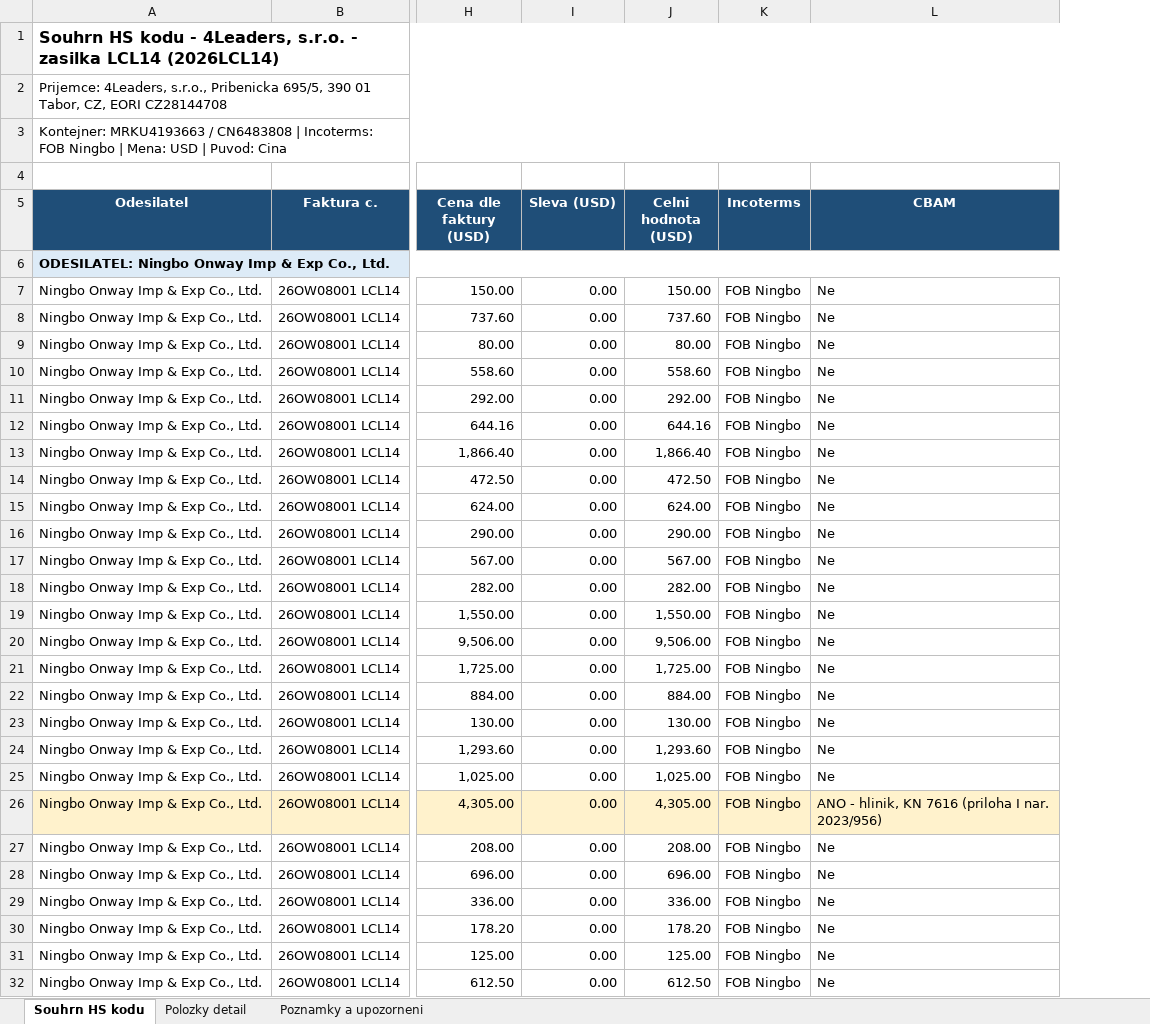
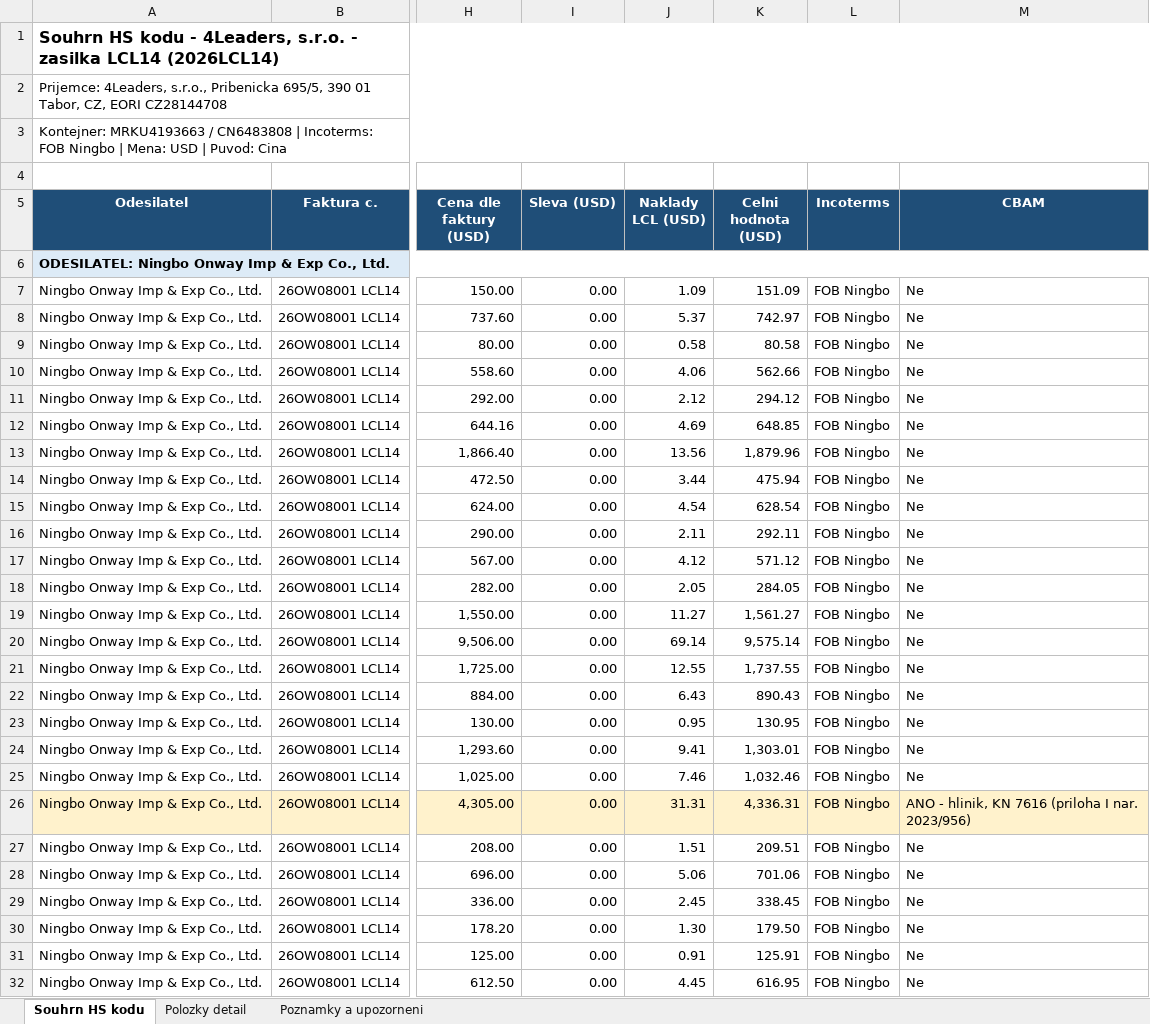
Before and after one commit to Kseni-ia/customs, an Excel workbook: output/HS_Code_Summary_4Leaders_LCL14.xlsx, sheet Souhrn HS kodu, drawn as a sheet; only a part is shown, gaps mark what is left out; values as stored, in another font and other column widths than the file's, no borders; addresses are those after the commit; the diff covers the shown part only; the diff names each change by its address in the sheet, - before the commit and + after, or states it on an @@ line.

```diff
--- a/output/HS_Code_Summary_4Leaders_LCL14.xlsx (sheet Souhrn HS kodu)
+++ b/output/HS_Code_Summary_4Leaders_LCL14.xlsx (sheet Souhrn HS kodu)
+column J (Naklady LCL (USD)), rows 7-32: 1.09 | 5.37 | 0.58 | 4.06 | 2.12 | 4.69 | 13.56 | 3.44 | 4.54 | 2.11 | 4.12 | 2.05 | 11.27 | 69.14 | 12.55 | 6.43 | 0.95 | 9.41 | 7.46 | 31.31 | 1.51 | 5.06 | 2.45 | 1.30 | 0.91 | 4.45
-K7 (Celni hodnota (USD)): 150.00
+K7 (Celni hodnota (USD)): 151.09
-K8 (Celni hodnota (USD)): 737.60
+K8 (Celni hodnota (USD)): 742.97
-K9 (Celni hodnota (USD)): 80.00
+K9 (Celni hodnota (USD)): 80.58
-K10 (Celni hodnota (USD)): 558.60
+K10 (Celni hodnota (USD)): 562.66
-K11 (Celni hodnota (USD)): 292.00
+K11 (Celni hodnota (USD)): 294.12
-K12 (Celni hodnota (USD)): 644.16
+K12 (Celni hodnota (USD)): 648.85
-K13 (Celni hodnota (USD)): 1,866.40
+K13 (Celni hodnota (USD)): 1,879.96
-K14 (Celni hodnota (USD)): 472.50
+K14 (Celni hodnota (USD)): 475.94
-K15 (Celni hodnota (USD)): 624.00
+K15 (Celni hodnota (USD)): 628.54
-K16 (Celni hodnota (USD)): 290.00
+K16 (Celni hodnota (USD)): 292.11
-K17 (Celni hodnota (USD)): 567.00
+K17 (Celni hodnota (USD)): 571.12
-K18 (Celni hodnota (USD)): 282.00
+K18 (Celni hodnota (USD)): 284.05
-K19 (Celni hodnota (USD)): 1,550.00
+K19 (Celni hodnota (USD)): 1,561.27
-K20 (Celni hodnota (USD)): 9,506.00
+K20 (Celni hodnota (USD)): 9,575.14
-K21 (Celni hodnota (USD)): 1,725.00
+K21 (Celni hodnota (USD)): 1,737.55
-K22 (Celni hodnota (USD)): 884.00
+K22 (Celni hodnota (USD)): 890.43
-K23 (Celni hodnota (USD)): 130.00
+K23 (Celni hodnota (USD)): 130.95
-K24 (Celni hodnota (USD)): 1,293.60
+K24 (Celni hodnota (USD)): 1,303.01
-K25 (Celni hodnota (USD)): 1,025.00
+K25 (Celni hodnota (USD)): 1,032.46
-K26 (Celni hodnota (USD)): 4,305.00
+K26 (Celni hodnota (USD)): 4,336.31
-K27 (Celni hodnota (USD)): 208.00
+K27 (Celni hodnota (USD)): 209.51
-K28 (Celni hodnota (USD)): 696.00
+K28 (Celni hodnota (USD)): 701.06
-K29 (Celni hodnota (USD)): 336.00
+K29 (Celni hodnota (USD)): 338.45
-K30 (Celni hodnota (USD)): 178.20
+K30 (Celni hodnota (USD)): 179.50
-K31 (Celni hodnota (USD)): 125.00
+K31 (Celni hodnota (USD)): 125.91
-K32 (Celni hodnota (USD)): 612.50
+K32 (Celni hodnota (USD)): 616.95
```
Also changed, not shown: 5 added rows, 3 removed rows and 28 edited cells elsewhere in this sheet, sheet Polozky detail, sheet Poznamky a upozorneni.
